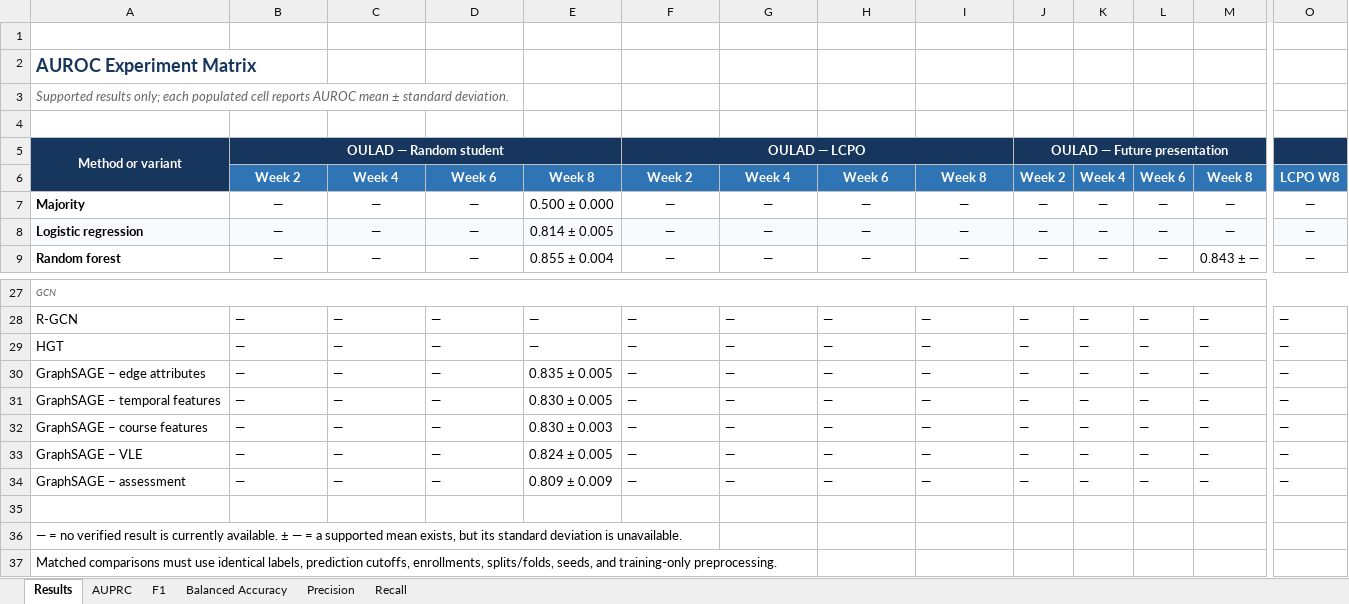
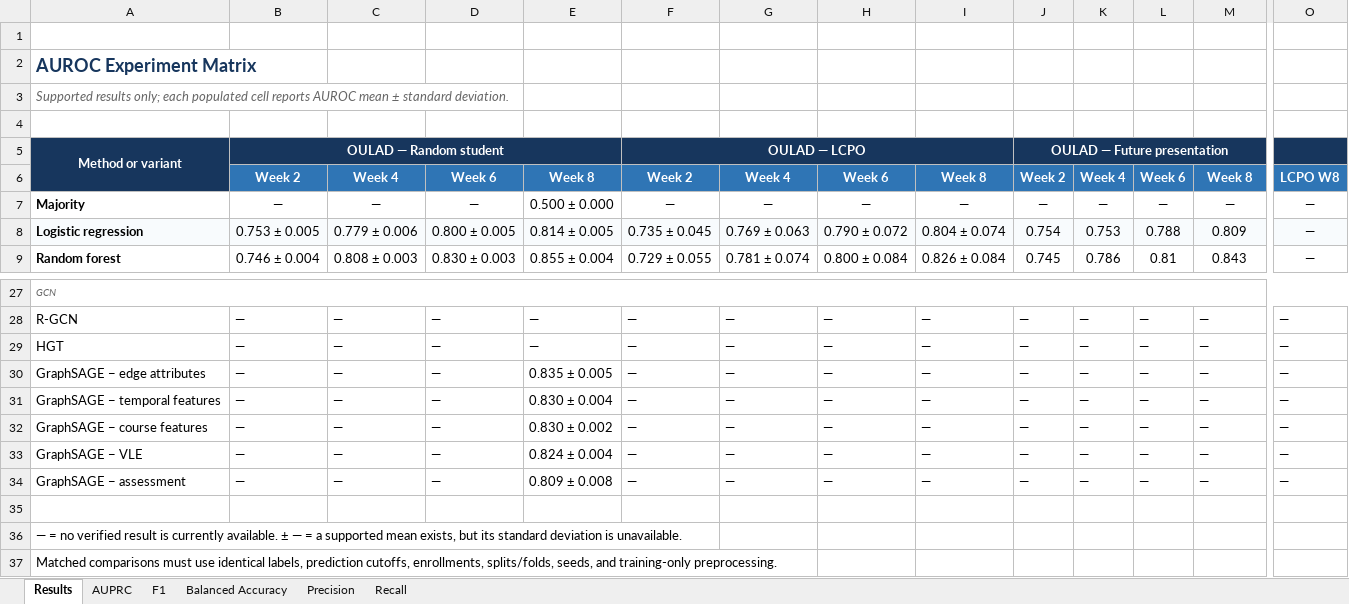
Before and after one commit to reyquiroz/OULAD_CourseAware, an Excel workbook: AUROC_Results_Matrix_by_Dr_Guo.xlsx, sheet Results, drawn as a sheet; only a part is shown, gaps mark what is left out; values as stored, in another font and other column widths than the file's, no borders; conditional formats not drawn; the diff covers the shown part only; the diff names each change by its address in the sheet, - before the commit and + after, or states it on an @@ line.

Commit message:
Fill AUROC results matrix and add GNN week 2/4/6 experiments
- Run GNN random-student experiments for weeks 2, 4, 6 (seeds 123/7/17/99,
  weighted + unweighted); results appended to results/graph/random_student_results.csv
- Add 24 training-curve .npz files for weeks 2/4/6 (all seeds, both weightings)
- Populate AUROC_Results_Matrix_by_Dr_Guo.xlsx across all 6 metric sheets:
    * Tabular models (LR, RF, XGBoost, LightGBM) — all splits, all weeks
    * LightGBM feature-set ablations (VLE-only, assessment-only, VLE+assessment)
    * LightGBM matched protocol (week 8 single seed)
    * GraphSAGE base weighted/unweighted — random student weeks 2/4/6/8
    * GraphSAGE base weighted — LCPO week 8 and Zenodo random+LCPO week 8
    * GraphSAGE ablation rows (±edge-attrs, ±temporal, ±course, ±VLE, ±assessment)
    * GraphSAGE + interaction attributes
- Correct Zenodo N18 std to sample std (ddof=1): 0.029 → 0.033
- Add fill-auroc-matrix-plan.md (8-subtask execution plan)
- Add graphsage-at-risk-prediction-progress-report.html (progress report)

```diff
--- a/AUROC_Results_Matrix_by_Dr_Guo.xlsx (sheet Results)
+++ b/AUROC_Results_Matrix_by_Dr_Guo.xlsx (sheet Results)
-C5:E5 fill: #17365D
+C5:E5 fill: none
-G5:I5 fill: #17365D
+G5:I5 fill: none
-K5:M5 fill: #17365D
+K5:M5 fill: none
-O5 fill: #17365D
+O5 fill: none
-A6 fill: #2F75B5
+A6 fill: none
-B8: —
+B8: 0.753 ± 0.005
-C8: —
+C8: 0.779 ± 0.006
-D8: —
+D8: 0.800 ± 0.005
-F8: —
+F8: 0.735 ± 0.045
-G8: —
+G8: 0.769 ± 0.063
-H8: —
+H8: 0.790 ± 0.072
-I8: —
+I8: 0.804 ± 0.074
-J8: —
+J8: 0.754
-K8: —
+K8: 0.753
-L8: —
+L8: 0.788
-M8: —
+M8: 0.809
-B9: —
+B9: 0.746 ± 0.004
-C9: —
+C9: 0.808 ± 0.003
-D9: —
+D9: 0.830 ± 0.003
-F9: —
+F9: 0.729 ± 0.055
-G9: —
+G9: 0.781 ± 0.074
-H9: —
+H9: 0.800 ± 0.084
-I9: —
+I9: 0.826 ± 0.084
-J9: —
+J9: 0.745
-K9: —
+K9: 0.786
-L9: —
+L9: 0.81
-M9: 0.843 ± —
+M9: 0.843
-E31: 0.830 ± 0.005
+E31: 0.830 ± 0.004
-E32: 0.830 ± 0.003
+E32: 0.830 ± 0.002
-E33: 0.824 ± 0.005
+E33: 0.824 ± 0.004
-E34: 0.809 ± 0.009
+E34: 0.809 ± 0.008
```
Also changed, not shown: 36 edited cells elsewhere in this sheet, sheet Balanced Accuracy, sheet F1, sheet AUPRC, sheet Recall, sheet Precision, 27 other files.
